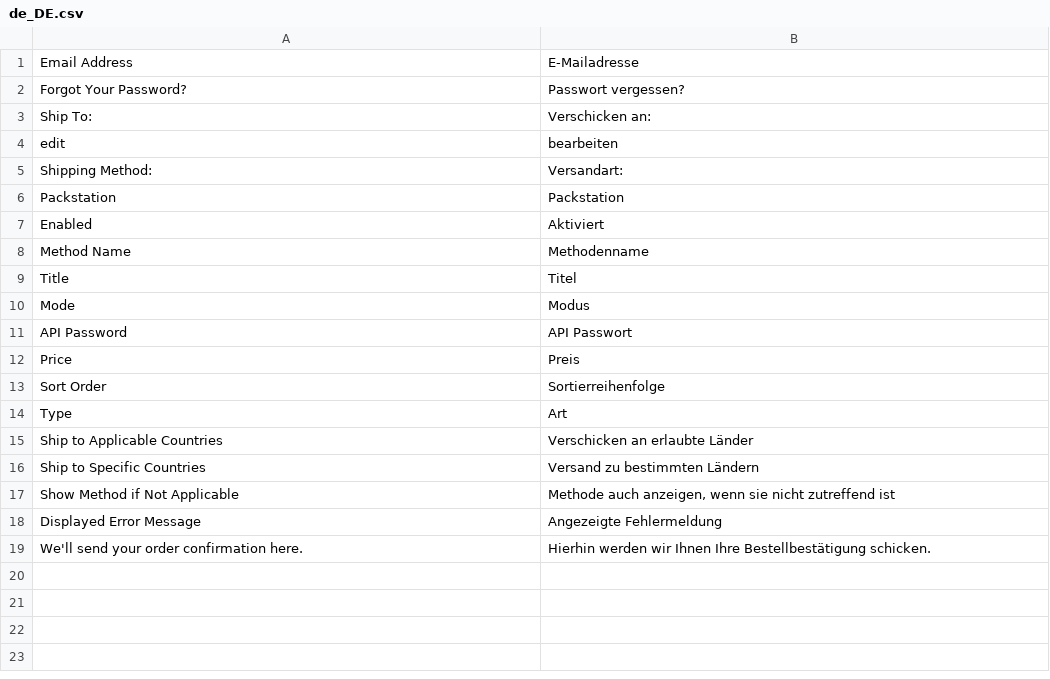
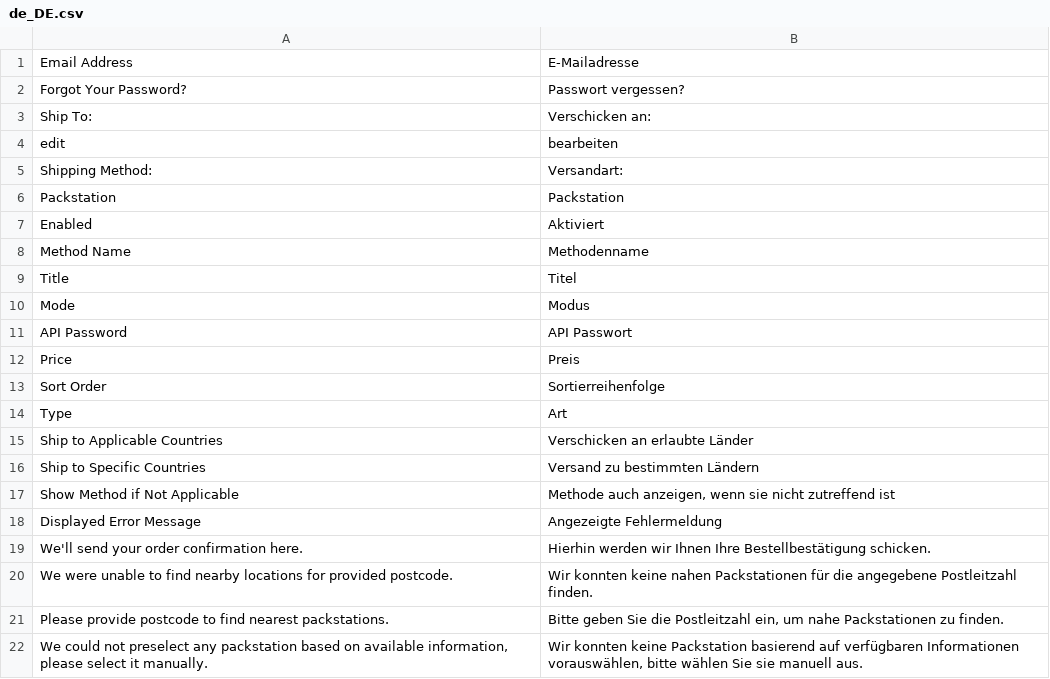
Before and after one commit to magesuite/packstation-dhl, a CSV file: i18n/de_DE.csv, drawn as a sheet; the diff names each change by its address in the sheet, - before the commit and + after, or states it on an @@ line.

```diff
--- a/i18n/de_DE.csv
+++ b/i18n/de_DE.csv
+row 20: We were unable to find nearby locations for provided postcode. | Wir konnten keine nahen Packstationen für die angegebene Postleitzahl finden.
+row 21: Please provide postcode to find nearest packstations. | Bitte geben Sie die Postleitzahl ein, um nahe Packstationen zu finden.
+row 22: We could not preselect any packstation based on available information, please select it manually. | Wir konnten keine Packstation basierend auf verfügbaren Informationen vorauswählen, bitte wählen Sie sie manuell aus.
```
Also changed, not shown: i18n/es_ES.csv, i18n/fr_FR.csv, 3 other files.
